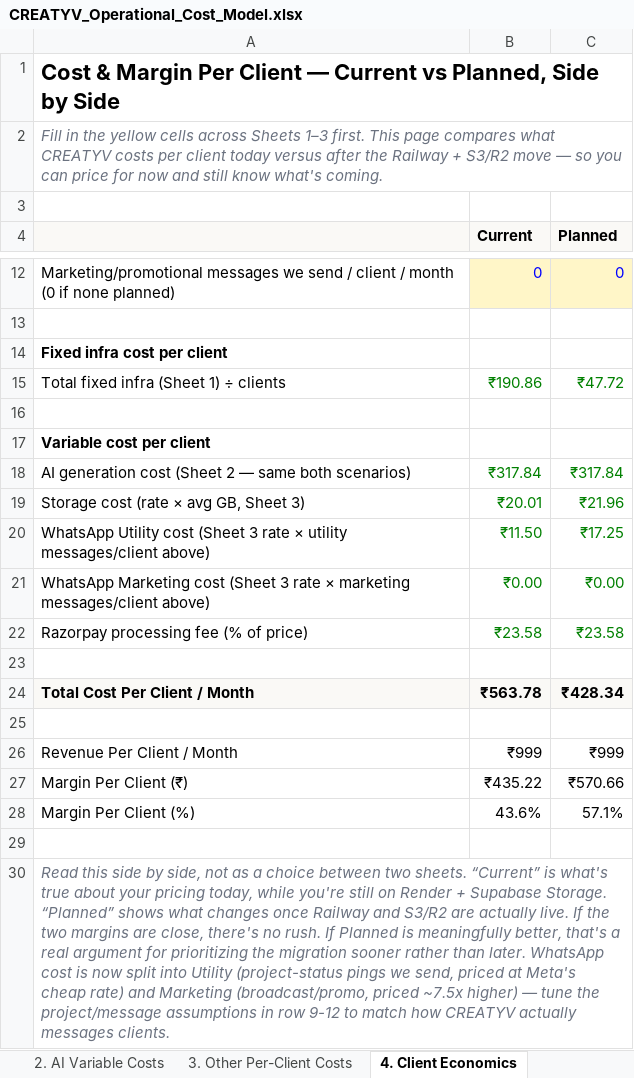
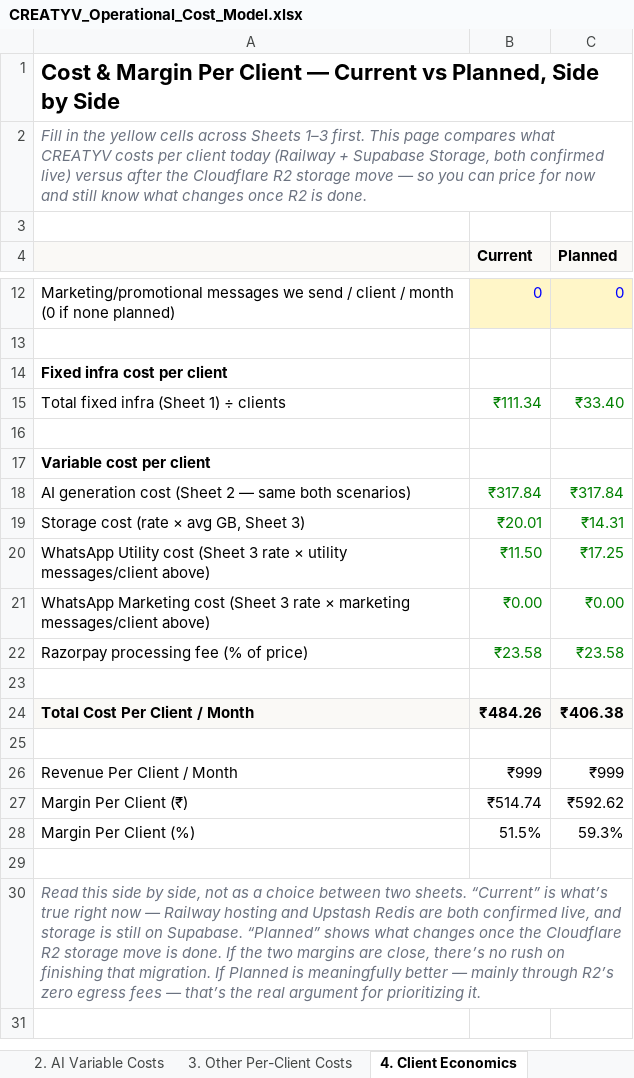
Before and after one commit to mintmoremarketing/mintmore, an Excel workbook: CREATYV_Operational_Cost_Model.xlsx, sheet 4. Client Economics, drawn as a sheet; only a part is shown, gaps mark what is left out; values as stored, in another font and other column widths than the file's, no borders; the diff names each change by its address in the sheet, - before the commit and + after, or states it on an @@ line.

```diff
--- a/CREATYV_Operational_Cost_Model.xlsx (sheet 4. Client Economics)
+++ b/CREATYV_Operational_Cost_Model.xlsx (sheet 4. Client Economics)
-A2: …client today versus after the Railway + S3/R2 move — so you can price for now and still know what's coming.
+A2: …client today (Railway + Supabase Storage, both confirmed live) versus after the Cloudflare R2 storage move — so you can price for now and still know what changes once R2 is done.
-B15 (Current): ₹190.86
+B15 (Current): ₹111.34
-C15 (Planned): ₹47.72
+C15 (Planned): ₹33.40
-C19 (Planned): ₹21.96
+C19 (Planned): ₹14.31
-B24 (Current): ₹563.78
+B24 (Current): ₹484.26
-C24 (Planned): ₹428.34
+C24 (Planned): ₹406.38
-B27 (Current): ₹435.22
+B27 (Current): ₹514.74
-C27 (Planned): ₹570.66
+C27 (Planned): ₹592.62
-B28 (Current): 43.6%
+B28 (Current): 51.5%
-C28 (Planned): 57.1%
+C28 (Planned): 59.3%
-A30: …“Current” is what's true about your pricing today, while you're still on Render + Supabase Storage. “Planned” shows what changes once Railway and S3/R2 are actually live. If the two margins are close, there's no rush. If Planned is meaningfully better, that's a real argument for prioritizing the migration sooner rather than later. WhatsApp cost is now split into Utility (project-status pings we send, priced at Meta's cheap rate) and Marketing (broadcast/promo, priced ~7.5x higher) — tune the project/message assumptions in row 9-12 to match how CREATYV actually messages clients.
+A30: …“Current” is what’s true right now — Railway hosting and Upstash Redis are both confirmed live, and storage is still on Supabase. “Planned” shows what changes once the Cloudflare R2 storage move is done. If the two margins are close, there’s no rush on finishing that migration. If Planned is meaningfully better — mainly through R2’s zero egress fees — that’s the real argument for prioritizing it.
```
Also changed, not shown: sheet 1. Fixed Infra Costs, sheet 5. Open Decisions, sheet 3. Other Per-Client Costs, sheet Start Here, 19 other files.
